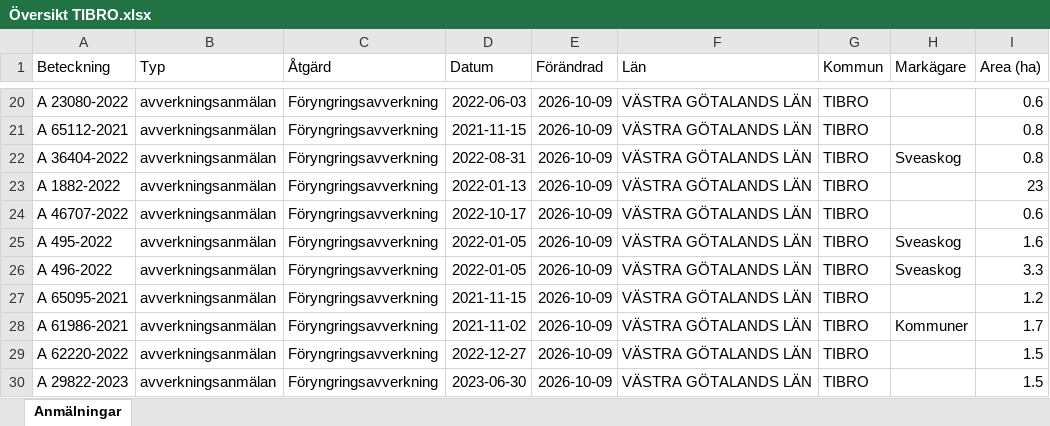
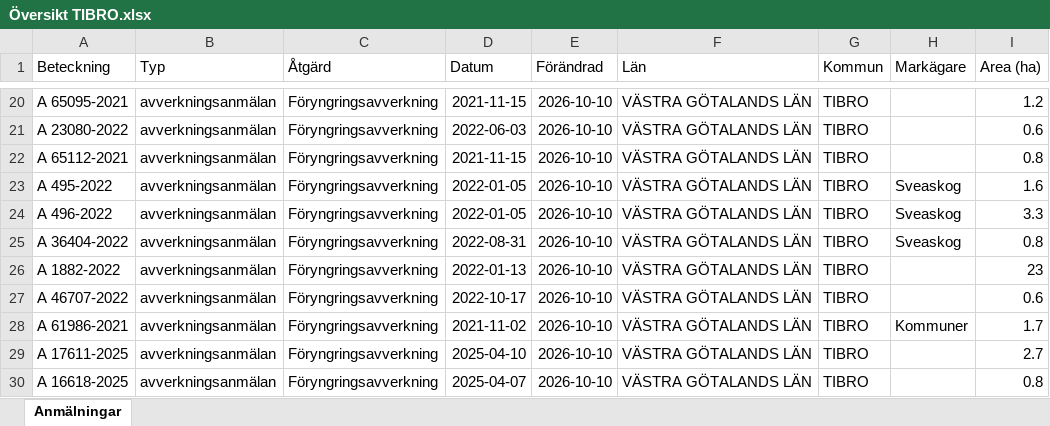
Before and after one commit to klasma/Logging_1472, an Excel workbook: Översikt TIBRO.xlsx, sheet Anmälningar, drawn as a sheet; only a part is shown, gaps mark what is left out; values as stored, in another font and other column widths than the file's, no borders; the diff covers the shown part only; the diff names each change by its address in the sheet, - before the commit and + after, or states it on an @@ line.

```diff
--- a/Översikt TIBRO.xlsx (sheet Anmälningar)
+++ b/Översikt TIBRO.xlsx (sheet Anmälningar)
-A20 (Beteckning): A 23080-2022
+A20 (Beteckning): A 65095-2021
-D20 (Datum): 2022-06-03
+D20 (Datum): 2021-11-15
-E20:E30 (Förändrad): 2026-10-09
+E20:E30 (Förändrad): 2026-10-10
-I20 (Area (ha)): 0.6
+I20 (Area (ha)): 1.2
-A21 (Beteckning): A 65112-2021
+A21 (Beteckning): A 23080-2022
-D21 (Datum): 2021-11-15
+D21 (Datum): 2022-06-03
-I21 (Area (ha)): 0.8
+I21 (Area (ha)): 0.6
-A22 (Beteckning): A 36404-2022
+A22 (Beteckning): A 65112-2021
-D22 (Datum): 2022-08-31
+D22 (Datum): 2021-11-15
-H22 (Markägare): Sveaskog
+H22 (Markägare): (empty)
-A23 (Beteckning): A 1882-2022
+A23 (Beteckning): A 495-2022
-D23 (Datum): 2022-01-13
+D23 (Datum): 2022-01-05
-H23:H24 (Markägare): (empty)
+H23:H24 (Markägare): Sveaskog
-I23 (Area (ha)): 23
+I23 (Area (ha)): 1.6
-A24 (Beteckning): A 46707-2022
+A24 (Beteckning): A 496-2022
-D24 (Datum): 2022-10-17
+D24 (Datum): 2022-01-05
-I24 (Area (ha)): 0.6
+I24 (Area (ha)): 3.3
-A25 (Beteckning): A 495-2022
+A25 (Beteckning): A 36404-2022
-D25 (Datum): 2022-01-05
+D25 (Datum): 2022-08-31
-I25 (Area (ha)): 1.6
+I25 (Area (ha)): 0.8
-A26 (Beteckning): A 496-2022
+A26 (Beteckning): A 1882-2022
-D26 (Datum): 2022-01-05
+D26 (Datum): 2022-01-13
-H26 (Markägare): Sveaskog
+H26 (Markägare): (empty)
-I26 (Area (ha)): 3.3
+I26 (Area (ha)): 23
-A27 (Beteckning): A 65095-2021
+A27 (Beteckning): A 46707-2022
-D27 (Datum): 2021-11-15
+D27 (Datum): 2022-10-17
-I27 (Area (ha)): 1.2
+I27 (Area (ha)): 0.6
-A29 (Beteckning): A 62220-2022
+A29 (Beteckning): A 17611-2025
-D29 (Datum): 2022-12-27
+D29 (Datum): 2025-04-10
-I29 (Area (ha)): 1.5
+I29 (Area (ha)): 2.7
-A30 (Beteckning): A 29822-2023
+A30 (Beteckning): A 16618-2025
-D30 (Datum): 2023-06-30
+D30 (Datum): 2025-04-07
-I30 (Area (ha)): 1.5
+I30 (Area (ha)): 0.8
```
Also changed, not shown: 523 edited cells elsewhere in this sheet, artfynd/A 2763-2023 artfynd.xlsx, artfynd/A 29724-2022 artfynd.xlsx, 51 other files.
